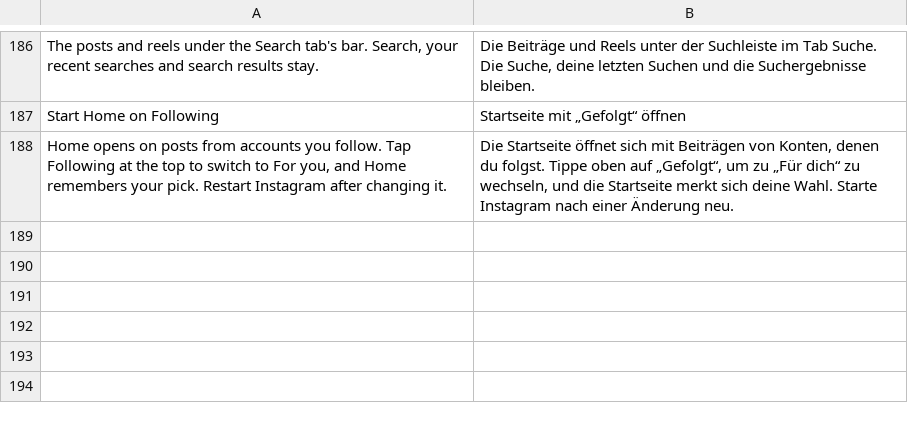
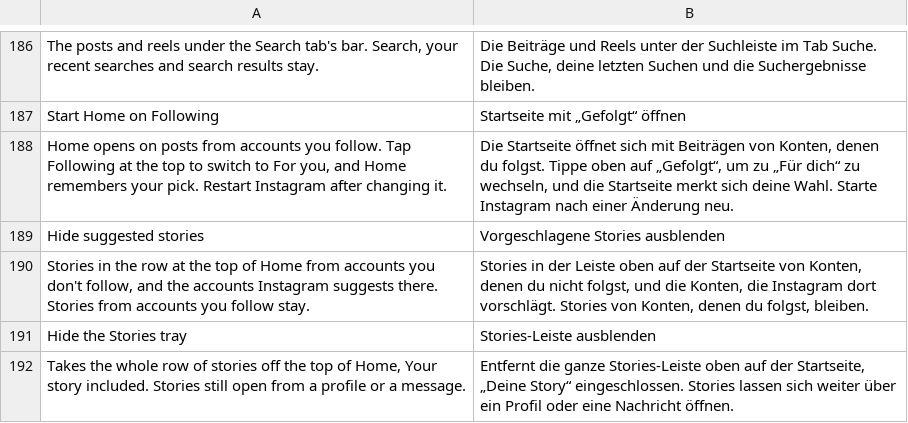
Before and after one commit to BlackGold8282/HushGram, a TSV file: extensions/shared/library/src/main/l10n/de.tsv, drawn as a sheet; only a part is shown, gaps mark what is left out; the diff names each change by its address in the sheet, - before the commit and + after, or states it on an @@ line.

Commit message:
Hide suggested stories, with a switch for the whole tray
The row of stories at the top of Home mixes in stories from accounts you
don't follow and accounts Instagram suggests. The tray parser now drops
items whose reel type is one of the suggested kinds, so Instagram's own
null check skips them, and a second switch (off to start) skips the tray
row in its binder group so Home has no row at all.

FeedItemKinds now caches the enum field per class, so feed items and
tray items share the same lookup.

```diff
--- a/extensions/shared/library/src/main/l10n/de.tsv
+++ b/extensions/shared/library/src/main/l10n/de.tsv
+row 189: Hide suggested stories | Vorgeschlagene Stories ausblenden
+row 190: Stories in the row at the top of Home from accounts you don't follow, and the accounts Instagram suggests there. Stories from accounts you follow stay. | Stories in der Leiste oben auf der Startseite von Konten, denen du nicht folgst, und die Konten, die Instagram dort vorschlägt. Stories von Konten, denen du folgst, bleiben.
+row 191: Hide the Stories tray | Stories-Leiste ausblenden
+row 192: Takes the whole row of stories off the top of Home, Your story included. Stories still open from a profile or a message. | Entfernt die ganze Stories-Leiste oben auf der Startseite, „Deine Story“ eingeschlossen. Stories lassen sich weiter über ein Profil oder eine Nachricht öffnen.
```
Also changed, not shown: extensions/shared/library/src/main/l10n/es.tsv, extensions/shared/library/src/main/l10n/in.tsv, 18 other files.
